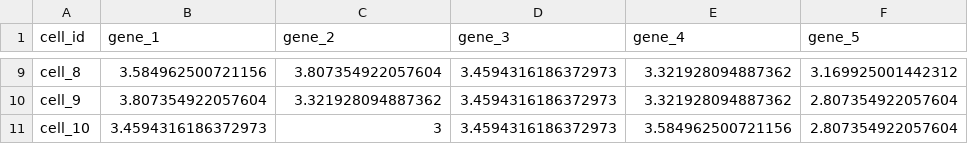
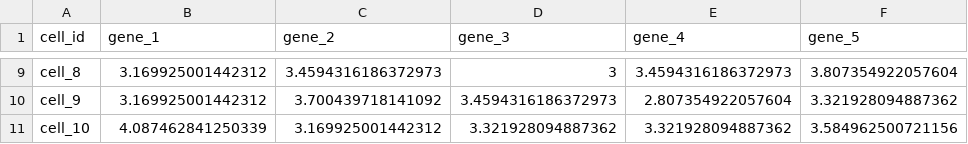
Before and after one commit to dynverse/dynwrap, a CSV file: inst/example_inputs/expression.csv, drawn as a sheet; only a part is shown, gaps mark what is left out; the diff covers the shown part only; the diff names each change by its address in the sheet, - before the commit and + after, or states it on an @@ line.

```diff
--- a/inst/example_inputs/expression.csv
+++ b/inst/example_inputs/expression.csv
-B9 (gene_1): 3.584962500721156
+B9 (gene_1): 3.169925001442312
-C9 (gene_2): 3.807354922057604
+C9 (gene_2): 3.4594316186372973
-D9 (gene_3): 3.4594316186372973
+D9 (gene_3): 3
-E9 (gene_4): 3.321928094887362
+E9 (gene_4): 3.4594316186372973
-F9 (gene_5): 3.169925001442312
+F9 (gene_5): 3.807354922057604
-B10 (gene_1): 3.807354922057604
+B10 (gene_1): 3.169925001442312
-C10 (gene_2): 3.321928094887362
+C10 (gene_2): 3.700439718141092
-E10 (gene_4): 3.321928094887362
+E10 (gene_4): 2.807354922057604
-F10 (gene_5): 2.807354922057604
+F10 (gene_5): 3.321928094887362
-B11 (gene_1): 3.4594316186372973
+B11 (gene_1): 4.087462841250339
-C11 (gene_2): 3
+C11 (gene_2): 3.169925001442312
-D11 (gene_3): 3.4594316186372973
+D11 (gene_3): 3.321928094887362
-E11 (gene_4): 3.584962500721156
+E11 (gene_4): 3.321928094887362
-F11 (gene_5): 2.807354922057604
+F11 (gene_5): 3.584962500721156
```
Also changed, not shown: 31 edited cells elsewhere in this file, inst/example_inputs/counts.csv, inst/example_outputs/dimred.csv, 32 other files.
